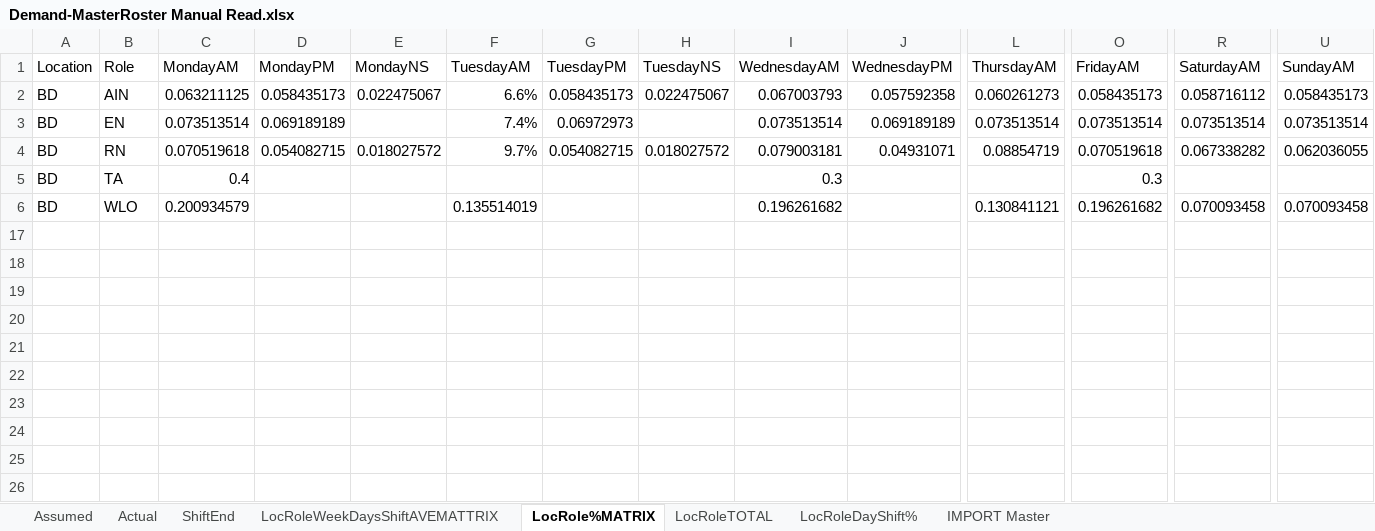
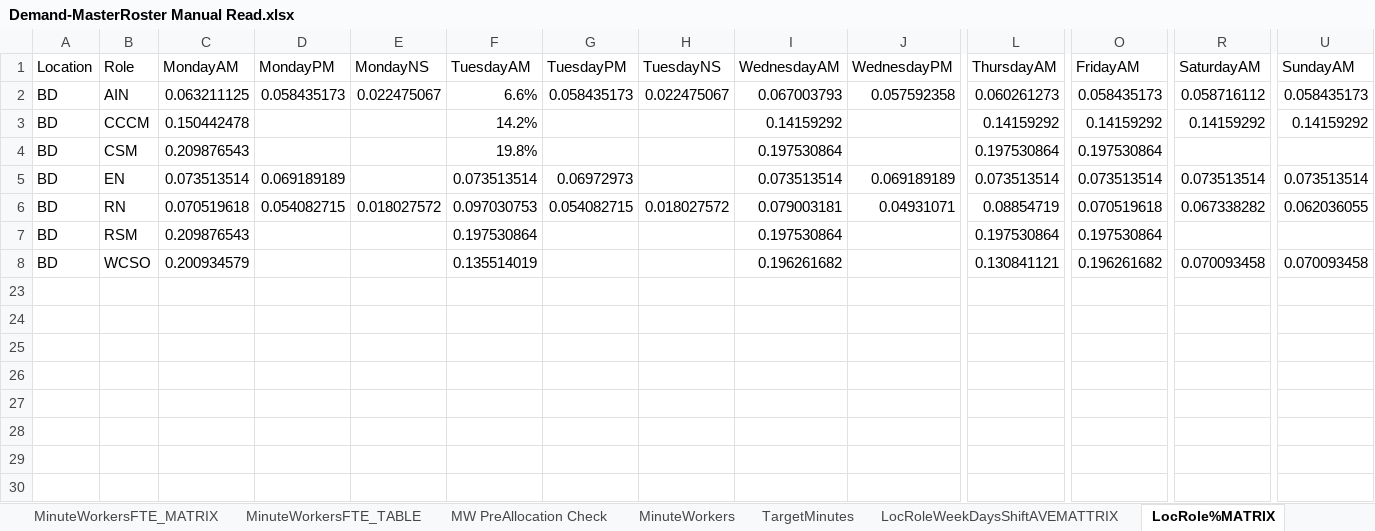
Before and after one commit to CENTRIEffortManagement/ResidentialCare, an Excel workbook: CLIENT/DATExx-Whiddon/UNITS/Unit1/1. Input/Demand-MasterRoster Manual Read.xlsx, sheet LocRole%MATRIX, drawn as a sheet; only a part is shown, gaps mark what is left out; the shorter side is filled out with more unchanged rows; values as stored, in another font and other column widths than the file's, no borders; charts and pictures and table styles not drawn; removed rows and columns are numbered as before the commit, all else as after; rows hold the shown columns only; the diff names each change by its address in the sheet, - before the commit and + after, or states it on an @@ line.

Commit message:
MinuteWorkers Table, Matrix Chart

```diff
--- a/CLIENT/DATExx-Whiddon/UNITS/Unit1/1. Input/Demand-MasterRoster Manual Read.xlsx (sheet LocRole%MATRIX)
+++ b/CLIENT/DATExx-Whiddon/UNITS/Unit1/1. Input/Demand-MasterRoster Manual Read.xlsx (sheet LocRole%MATRIX)
+sheet tab: MinuteWorkersFTE_MATRIX
+sheet tab: MinuteWorkersFTE_TABLE
+sheet tab: MW PreAllocation Check
+sheet tab: MinuteWorkers
+sheet tab: TargetMinutes
+row 3: BD | CCCM | 0.150442478 |  |  | 14.2% |  |  | 0.14159292 |  | 0.14159292 | 0.14159292 | 0.14159292 | 0.14159292
+row 4: BD | CSM | 0.209876543 |  |  | 19.8% |  |  | 0.197530864 |  | 0.197530864 | 0.197530864
-F5 (TuesdayAM): 7.4%
+F5 (TuesdayAM): 0.073513514
-F6 (TuesdayAM): 9.7%
+F6 (TuesdayAM): 0.097030753
-row 5: BD | TA | 0.4 |  |  |  |  |  | 0.3 |  |  | 0.3
+row 7: BD | RSM | 0.209876543 |  |  | 0.197530864 |  |  | 0.197530864 |  | 0.197530864 | 0.197530864
-B8 (Role): WLO
+B8 (Role): WCSO
-row 17: (empty)
-row 18: (empty)
-row 19: (empty)
-row 20: (empty)
-row 21: (empty)
-row 22: (empty)
```
Also changed, not shown: sheet LocRoleTOTAL, sheet LocRoleWeekDaysShiftAVEMATTRIX, other sheet tabs, hidden cells, charts or pictures, 3 other files.
